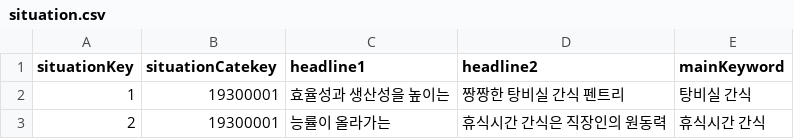
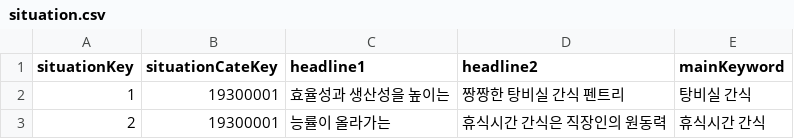
Before and after one commit to jiyunwoo02/AisayHi-Back, a CSV file: pm/data/situation.csv, drawn as a sheet; only a part is shown; the diff names each change by its address in the sheet, - before the commit and + after, or states it on an @@ line.

Commit message:
modify csv

```diff
--- a/pm/data/situation.csv
+++ b/pm/data/situation.csv
-B1: situationCatekey
+B1: situationCateKey
```
